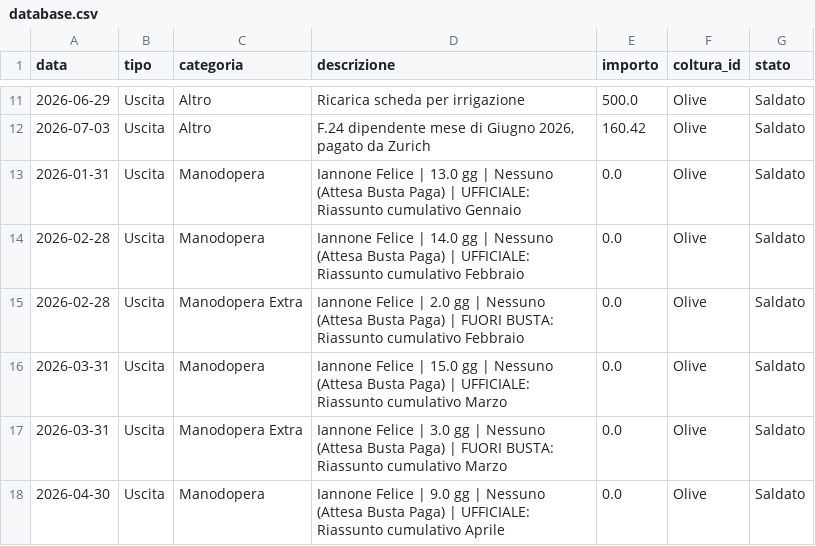
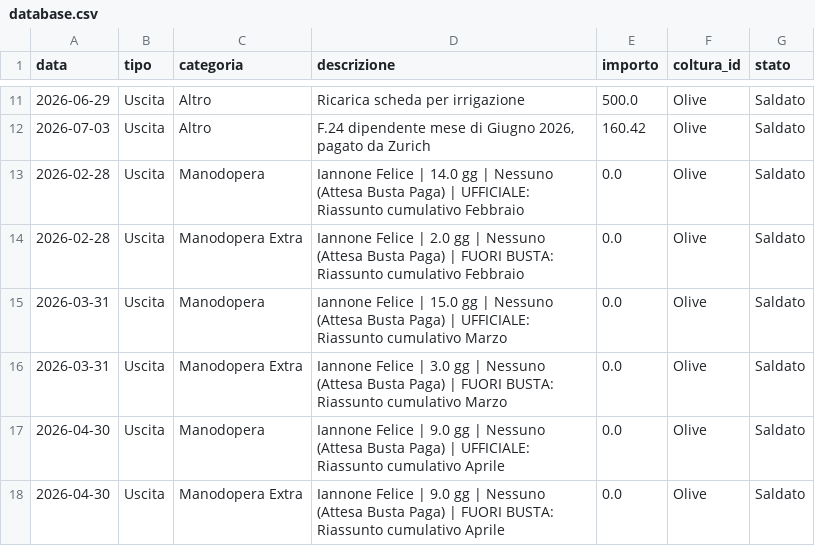
Before and after one commit to antonellomazzilli-bit/agri-finance, a CSV file: database.csv, drawn as a sheet; only a part is shown, gaps mark what is left out; the shorter side is filled out with more unchanged rows.

Commit message:
Eliminato movimento ID: 11

```diff
--- a/database.csv
+++ b/database.csv
@@ -12,3 +12,2 @@ data,tipo,categoria,descrizione,importo,coltura_id,stato
 2026-07-03,Uscita,Altro,"F.24 dipendente mese di Giugno 2026, pagato da Zurich",160.42,Olive,Saldato
-2026-01-31,Uscita,Manodopera,Iannone Felice | 13.0 gg | Nessuno (Attesa Busta Paga) | UFFICIALE: Riassunto cumulativo Gennaio,0.0,Olive,Saldato
 2026-02-28,Uscita,Manodopera,Iannone Felice | 14.0 gg | Nessuno (Attesa Busta Paga) | UFFICIALE: Riassunto cumulativo Febbraio,0.0,Olive,Saldato
```
